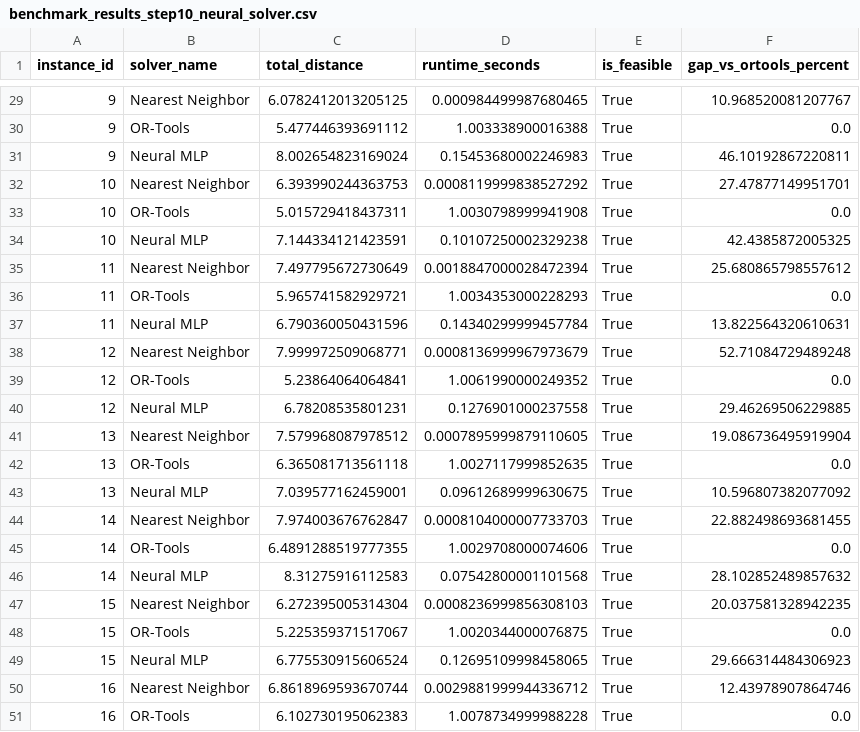
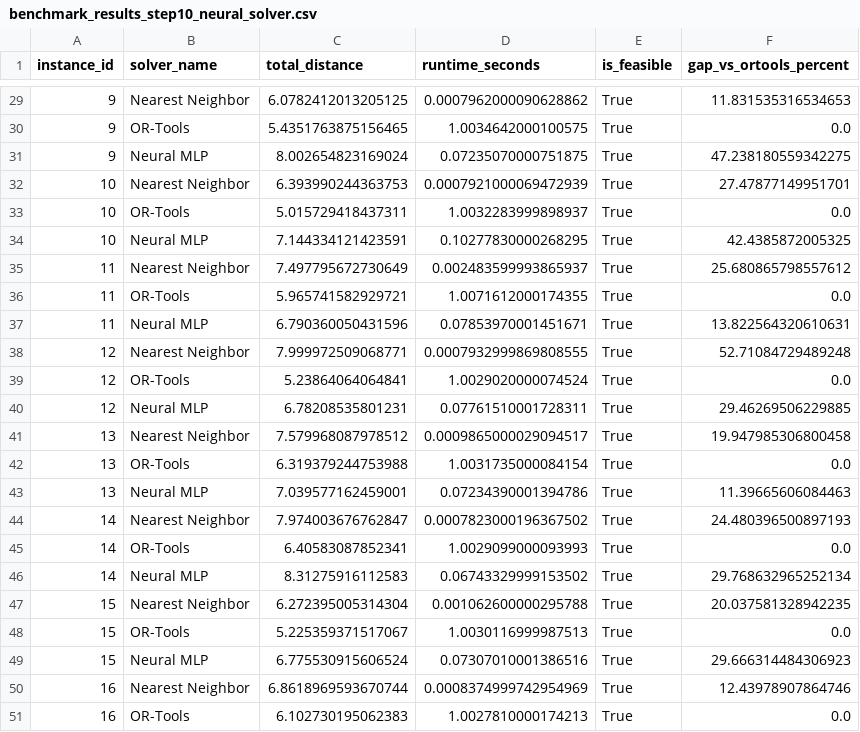
Before and after one commit to JosephAnggono/optirouteai, a CSV file: reports/benchmark_results_step10_neural_solver.csv, drawn as a sheet; only a part is shown, gaps mark what is left out; the diff covers the shown part only.

```diff
--- a/reports/benchmark_results_step10_neural_solver.csv
+++ b/reports/benchmark_results_step10_neural_solver.csv
@@ -29,23 +29,23 @@ instance_id,solver_name,total_distance,runtime_seconds,is_feasible,gap_vs_ortool
-9,Nearest Neighbor,6.0782412013205125,0.000984499987680465,True,10.968520081207767
-9,OR-Tools,5.477446393691112,1.003338900016388,True,0.0
-9,Neural MLP,8.002654823169024,0.15453680002246983,True,46.10192867220811
-10,Nearest Neighbor,6.393990244363753,0.0008119999838527292,True,27.47877149951701
-10,OR-Tools,5.015729418437311,1.0030798999941908,True,0.0
-10,Neural MLP,7.144334121423591,0.10107250002329238,True,42.4385872005325
-11,Nearest Neighbor,7.497795672730649,0.0018847000028472394,True,25.680865798557612
-11,OR-Tools,5.965741582929721,1.0034353000228293,True,0.0
-11,Neural MLP,6.790360050431596,0.14340299999457784,True,13.822564320610631
-12,Nearest Neighbor,7.999972509068771,0.0008136999967973679,True,52.71084729489248
-12,OR-Tools,5.23864064064841,1.0061990000249352,True,0.0
-12,Neural MLP,6.78208535801231,0.1276901000237558,True,29.46269506229885
-13,Nearest Neighbor,7.579968087978512,0.0007895999879110605,True,19.086736495919904
-13,OR-Tools,6.365081713561118,1.0027117999852635,True,0.0
-13,Neural MLP,7.039577162459001,0.09612689999630675,True,10.596807382077092
-14,Nearest Neighbor,7.974003676762847,0.0008104000007733703,True,22.882498693681455
-14,OR-Tools,6.4891288519777355,1.0029708000074606,True,0.0
-14,Neural MLP,8.31275916112583,0.07542800001101568,True,28.102852489857632
-15,Nearest Neighbor,6.272395005314304,0.0008236999856308103,True,20.037581328942235
-15,OR-Tools,5.225359371517067,1.0020344000076875,True,0.0
-15,Neural MLP,6.775530915606524,0.12695109998458065,True,29.666314484306923
-16,Nearest Neighbor,6.8618969593670744,0.0029881999944336712,True,12.43978907864746
-16,OR-Tools,6.102730195062383,1.0078734999988228,True,0.0
+9,Nearest Neighbor,6.0782412013205125,0.0007962000090628862,True,11.831535316534653
+9,OR-Tools,5.4351763875156465,1.0034642000100575,True,0.0
+9,Neural MLP,8.002654823169024,0.07235070000751875,True,47.238180559342275
+10,Nearest Neighbor,6.393990244363753,0.0007921000069472939,True,27.47877149951701
+10,OR-Tools,5.015729418437311,1.0032283999898937,True,0.0
+10,Neural MLP,7.144334121423591,0.10277830000268295,True,42.4385872005325
+11,Nearest Neighbor,7.497795672730649,0.002483599993865937,True,25.680865798557612
+11,OR-Tools,5.965741582929721,1.0071612000174355,True,0.0
+11,Neural MLP,6.790360050431596,0.07853970001451671,True,13.822564320610631
+12,Nearest Neighbor,7.999972509068771,0.0007932999869808555,True,52.71084729489248
+12,OR-Tools,5.23864064064841,1.0029020000074524,True,0.0
+12,Neural MLP,6.78208535801231,0.07761510001728311,True,29.46269506229885
+13,Nearest Neighbor,7.579968087978512,0.0009865000029094517,True,19.947985306800458
+13,OR-Tools,6.319379244753988,1.0031735000084154,True,0.0
+13,Neural MLP,7.039577162459001,0.07234390001394786,True,11.39665606084463
+14,Nearest Neighbor,7.974003676762847,0.0007823000196367502,True,24.480396500897193
+14,OR-Tools,6.40583087852341,1.0029099000093993,True,0.0
+14,Neural MLP,8.31275916112583,0.06743329999153502,True,29.768632965252134
+15,Nearest Neighbor,6.272395005314304,0.001062600000295788,True,20.037581328942235
+15,OR-Tools,5.225359371517067,1.0030116999987513,True,0.0
+15,Neural MLP,6.775530915606524,0.07307010001386516,True,29.666314484306923
+16,Nearest Neighbor,6.8618969593670744,0.0008374999742954969,True,12.43978907864746
+16,OR-Tools,6.102730195062383,1.0027810000174213,True,0.0
```
Also changed, not shown: 37 edited cells elsewhere in this file, reports/benchmark_results_step11_hybrid_solver.csv, reports/benchmark_summary_step10_neural_solver.csv, 1 other file.
